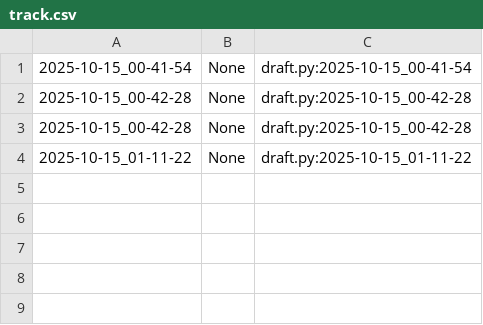
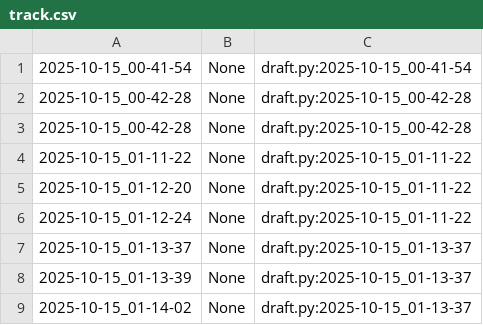
Before and after one commit to qxcode-course/poo-rc-bloco-b-Riquelmetm, a CSV file: myrep/.tko/track/poo@camisa/track.csv, drawn as a sheet.

Commit message:
camisa

```diff
--- a/myrep/.tko/track/poo@camisa/track.csv
+++ b/myrep/.tko/track/poo@camisa/track.csv
@@ -4 +4,6 @@
 2025-10-15_01-11-22,None,draft.py:2025-10-15_01-11-22
+2025-10-15_01-12-20,None,draft.py:2025-10-15_01-11-22
+2025-10-15_01-12-24,None,draft.py:2025-10-15_01-11-22
+2025-10-15_01-13-37,None,draft.py:2025-10-15_01-13-37
+2025-10-15_01-13-39,None,draft.py:2025-10-15_01-13-37
+2025-10-15_01-14-02,None,draft.py:2025-10-15_01-13-37
```
Also changed, not shown: 3 other files.
